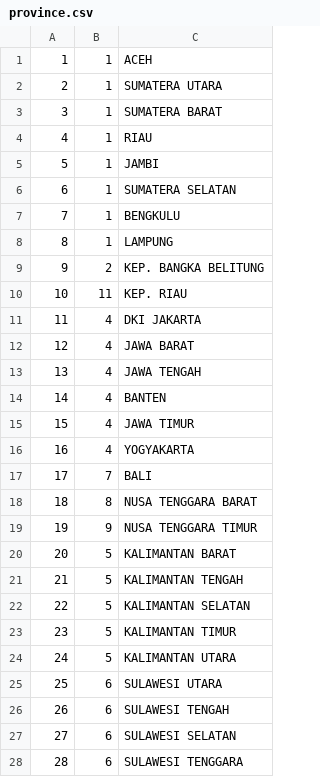
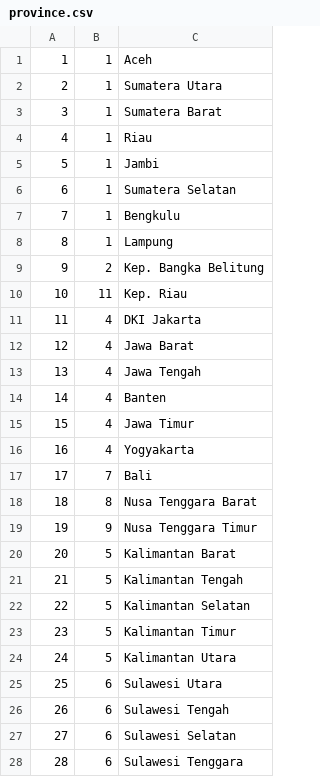
Before and after one commit to MZaidA/Travelendar, a CSV file: Database/province.csv, drawn as a sheet; only a part is shown; the diff covers the shown part only.

```diff
--- a/Database/province.csv
+++ b/Database/province.csv
@@ -1,28 +1,28 @@
-1,"1","ACEH"
-2,"1","SUMATERA UTARA"
-3,"1","SUMATERA BARAT"
-4,"1","RIAU"
-5,"1","JAMBI"
-6,"1","SUMATERA SELATAN"
-7,"1","BENGKULU"
-8,"1","LAMPUNG"
-9,"2","KEP. BANGKA BELITUNG"
-10,"11","KEP. RIAU"
-11,"4","DKI JAKARTA"
-12,"4","JAWA BARAT"
-13,"4","JAWA TENGAH"
-14,"4","BANTEN"
-15,"4","JAWA TIMUR"
-16,"4","YOGYAKARTA"
-17,"7","BALI"
-18,"8","NUSA TENGGARA BARAT"
-19,"9","NUSA TENGGARA TIMUR"
-20,"5","KALIMANTAN BARAT"
-21,"5","KALIMANTAN TENGAH"
-22,"5","KALIMANTAN SELATAN"
-23,"5","KALIMANTAN TIMUR"
-24,"5","KALIMANTAN UTARA"
-25,"6","SULAWESI UTARA"
-26,"6","SULAWESI TENGAH"
-27,"6","SULAWESI SELATAN"
-28,"6","SULAWESI TENGGARA"
+1,"1","Aceh"
+2,"1","Sumatera Utara"
+3,"1","Sumatera Barat"
+4,"1","Riau"
+5,"1","Jambi"
+6,"1","Sumatera Selatan"
+7,"1","Bengkulu"
+8,"1","Lampung"
+9,"2","Kep. Bangka Belitung"
+10,"11","Kep. Riau"
+11,"4","DKI Jakarta"
+12,"4","Jawa Barat"
+13,"4","Jawa Tengah"
+14,"4","Banten"
+15,"4","Jawa Timur"
+16,"4","Yogyakarta"
+17,"7","Bali"
+18,"8","Nusa Tenggara Barat"
+19,"9","Nusa Tenggara Timur"
+20,"5","Kalimantan Barat"
+21,"5","Kalimantan Tengah"
+22,"5","Kalimantan Selatan"
+23,"5","Kalimantan Timur"
+24,"5","Kalimantan Utara"
+25,"6","Sulawesi Utara"
+26,"6","Sulawesi Tengah"
+27,"6","Sulawesi Selatan"
+28,"6","Sulawesi Tenggara"
```
Also changed, not shown: 6 edited cells elsewhere in this file, 2 other files.
